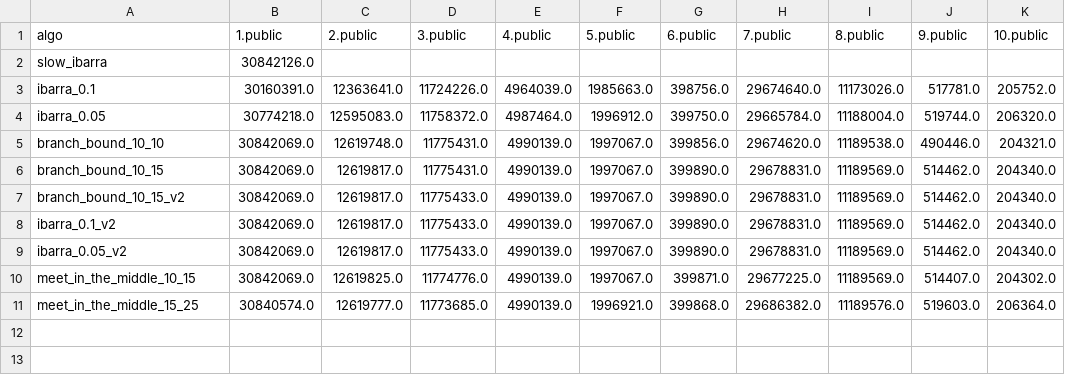
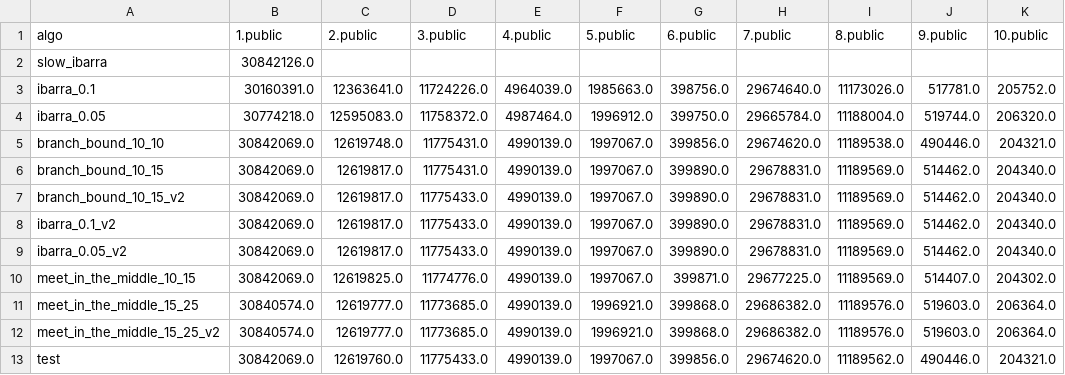
Before and after one commit to i1oveMyse1f/combinatorian_optimization, a CSV file: knapsack/answers/results.csv, drawn as a sheet.

```diff
--- a/knapsack/answers/results.csv
+++ b/knapsack/answers/results.csv
@@ -11 +11,3 @@ meet_in_the_middle_10_15;30842069.0;12619825.0;11774776.0;4990139.0;1997067.0;39
 meet_in_the_middle_15_25;30840574.0;12619777.0;11773685.0;4990139.0;1996921.0;399868.0;29686382.0;11189576.0;519603.0;206364.0
+meet_in_the_middle_15_25_v2;30840574.0;12619777.0;11773685.0;4990139.0;1996921.0;399868.0;29686382.0;11189576.0;519603.0;206364.0
+test;30842069.0;12619760.0;11775433.0;4990139.0;1997067.0;399856.0;29674620.0;11189562.0;490446.0;204321.0
```
Also changed, not shown: 24 other files.
